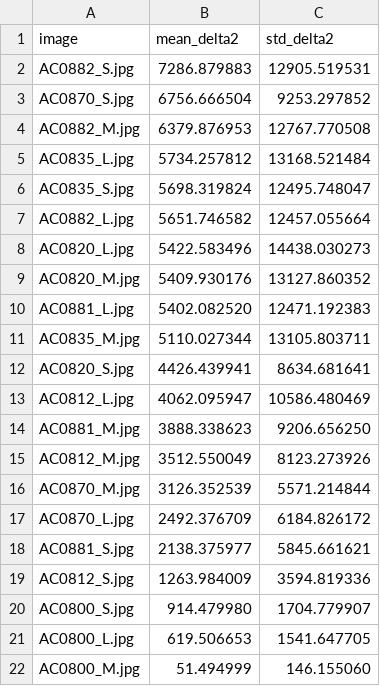
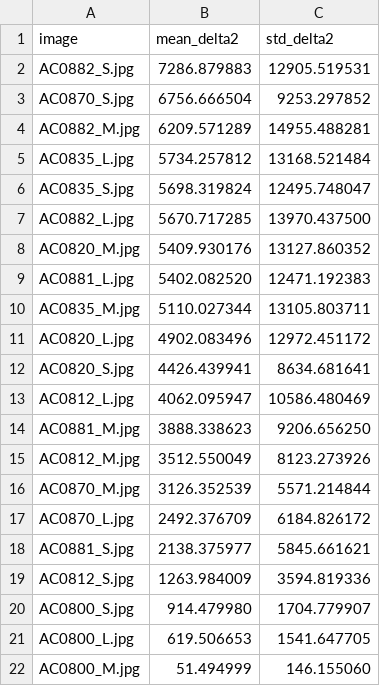
Before and after one commit to MobyDickDick/TinyLanguage, a CSV file: artifacts/converted_symbols/reports/pixel_delta2_ranking.csv, drawn as a sheet.

```diff
--- a/artifacts/converted_symbols/reports/pixel_delta2_ranking.csv
+++ b/artifacts/converted_symbols/reports/pixel_delta2_ranking.csv
@@ -3,7 +3,6 @@ AC0882_S.jpg;7286.879883;12905.519531
 AC0870_S.jpg;6756.666504;9253.297852
-AC0882_M.jpg;6379.876953;12767.770508
+AC0882_M.jpg;6209.571289;14955.488281
 AC0835_L.jpg;5734.257812;13168.521484
 AC0835_S.jpg;5698.319824;12495.748047
-AC0882_L.jpg;5651.746582;12457.055664
-AC0820_L.jpg;5422.583496;14438.030273
+AC0882_L.jpg;5670.717285;13970.437500
 AC0820_M.jpg;5409.930176;13127.860352
@@ -11,2 +10,3 @@ AC0881_L.jpg;5402.082520;12471.192383
 AC0835_M.jpg;5110.027344;13105.803711
+AC0820_L.jpg;4902.083496;12972.451172
 AC0820_S.jpg;4426.439941;8634.681641
```
Also changed, not shown: artifacts/converted_symbols/reports/Iteration_Log.csv, artifacts/converted_symbols/reports/quality_tercile_passes.csv, 9 other files.
